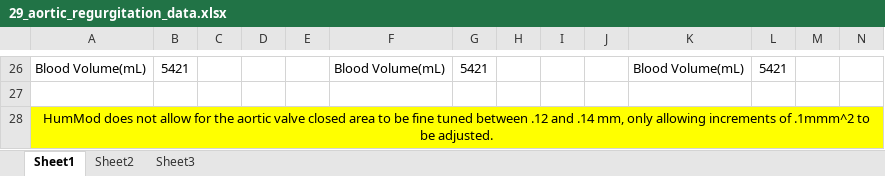
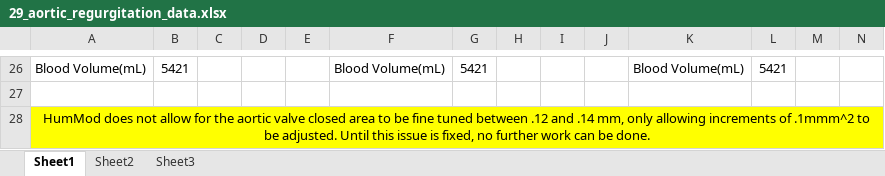
Before and after one commit to HumMod/labs, an Excel workbook: 29_aortic_regurgitation/29_aortic_regurgitation_data.xlsx, sheet Sheet1, drawn as a sheet; only a part is shown, gaps mark what is left out; values as stored, in another font and other column widths than the file's, no borders; the diff names each change by its address in the sheet, - before the commit and + after, or states it on an @@ line.

Commit message:
Committing Changes to Lab 29 Notes, Moving On.

```diff
--- a/29_aortic_regurgitation/29_aortic_regurgitation_data.xlsx (sheet Sheet1)
+++ b/29_aortic_regurgitation/29_aortic_regurgitation_data.xlsx (sheet Sheet1)
-A28: …be adjusted.
+A28: …be adjusted. Until this issue is fixed, no further work can be done.
```
